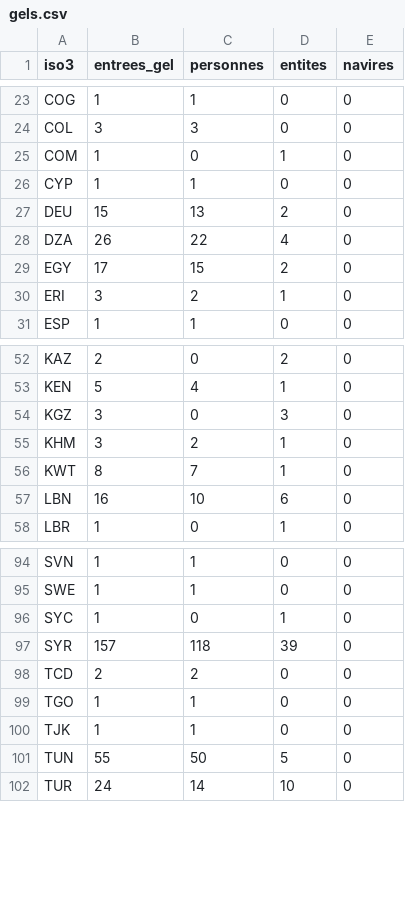
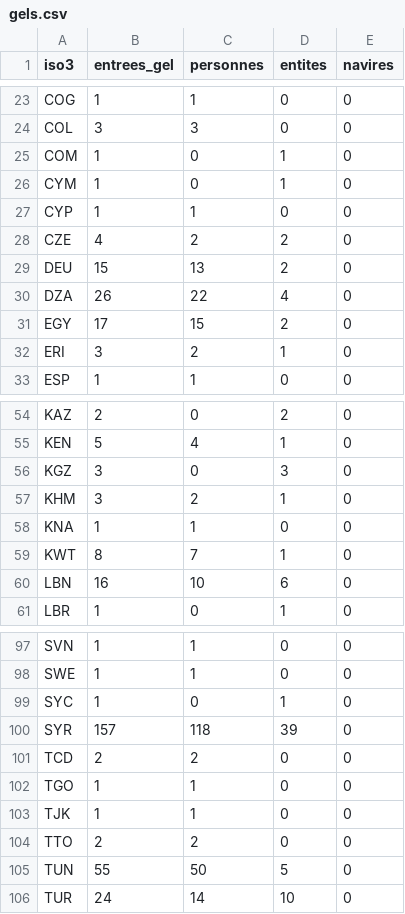
Before and after one commit to arnchpt/mapproject, a CSV file: data/clean/gels.csv, drawn as a sheet; only a part is shown, gaps mark what is left out; the diff names each change by its address in the sheet, - before the commit and + after, or states it on an @@ line.

```diff
--- a/data/clean/gels.csv
+++ b/data/clean/gels.csv
+row 26: CYM | 1 | 0 | 1 | 0
+row 28: CZE | 4 | 2 | 2 | 0
+row 58: KNA | 1 | 1 | 0 | 0
+row 104: TTO | 2 | 2 | 0 | 0
```
Also changed, not shown: site/data/gels.csv, 2 other files.
